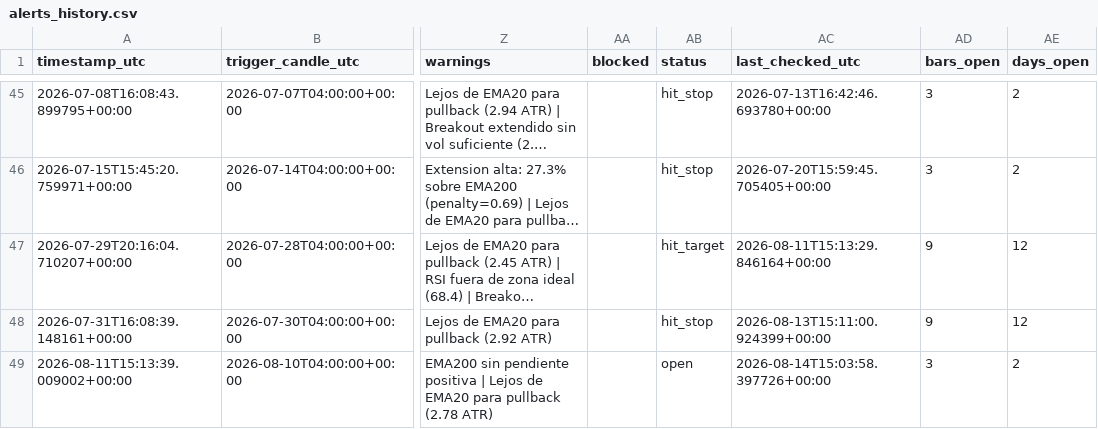
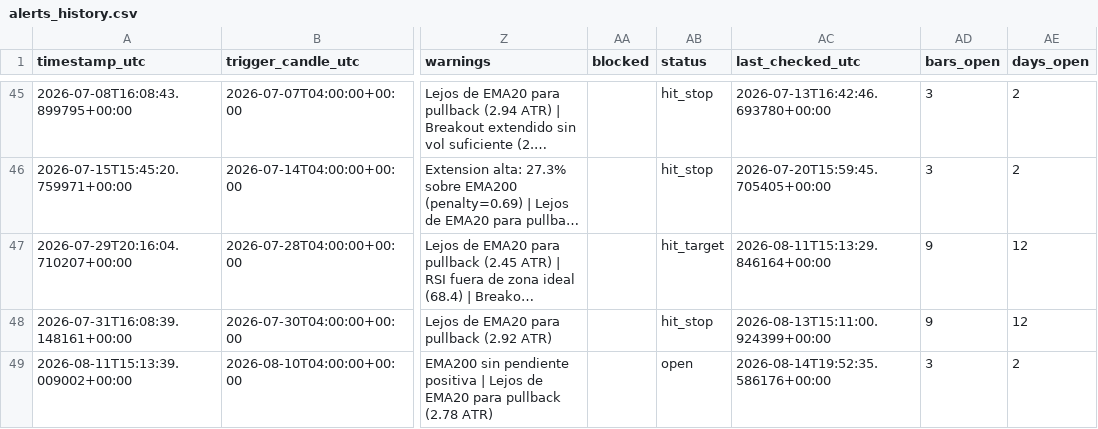
Before and after one commit to ronaldfj/nyse_price_alerts, a CSV file: alerts_history.csv, drawn as a sheet; only a part is shown, gaps mark what is left out; long unchanged cells end in …; the diff names each change by its address in the sheet, - before the commit and + after, or states it on an @@ line.

```diff
--- a/alerts_history.csv
+++ b/alerts_history.csv
-AC49 (last_checked_utc): 2026-08-14T15:03:58.397726+00:00
+AC49 (last_checked_utc): 2026-08-14T19:52:35.586176+00:00
```
